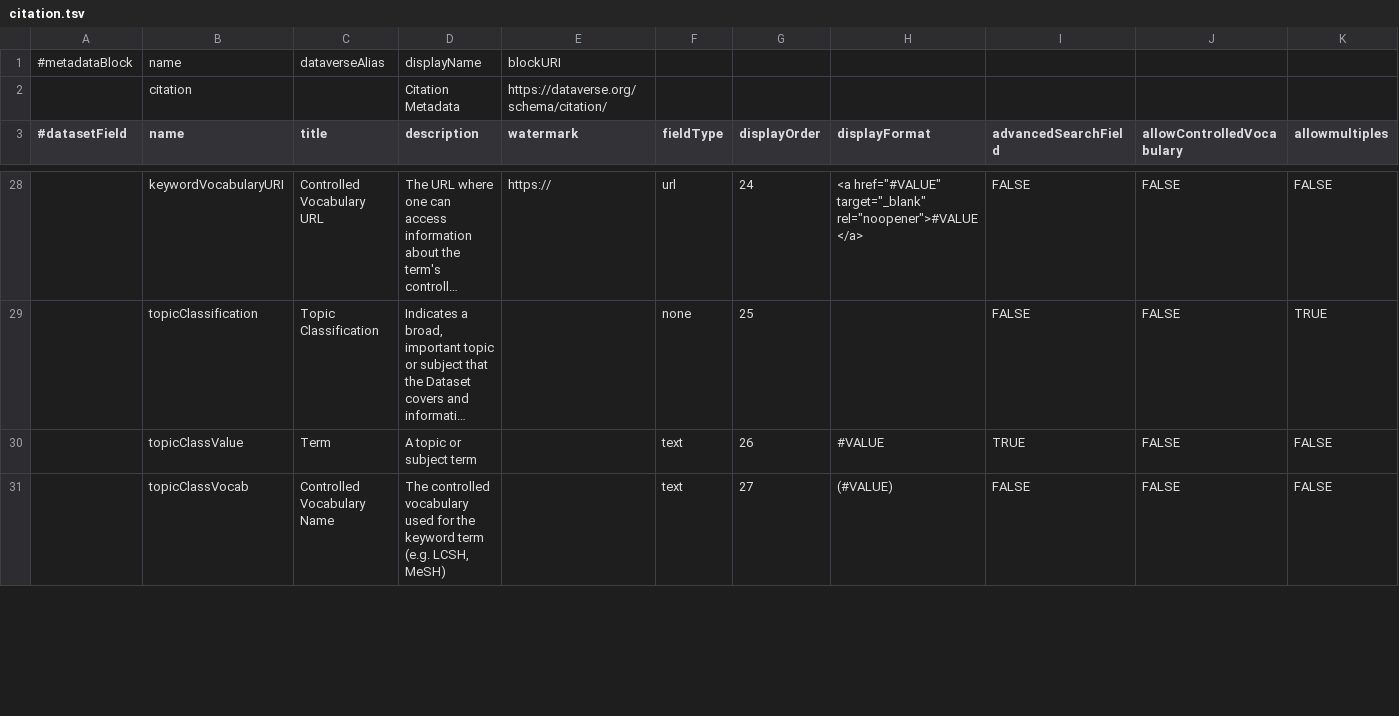
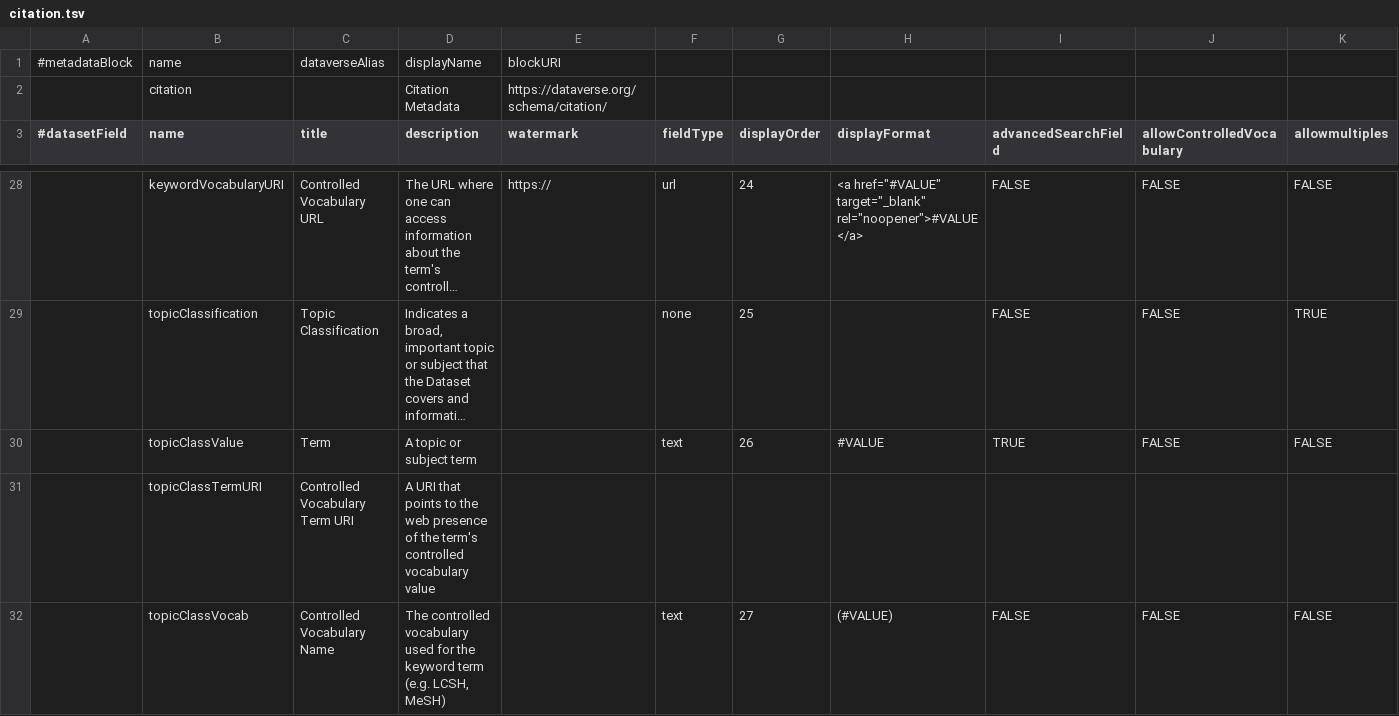
Before and after one commit to izus-fokus/darus-metadata-blocks, a TSV file: citation.tsv, drawn as a sheet; only a part is shown, gaps mark what is left out; long unchanged cells end in …; rows hold the shown columns only; the diff covers the shown part only; the diff names each change by its address in the sheet, - before the commit and + after, or states it on an @@ line.

Commit message:
added field topicClassTermURI

```diff
--- a/citation.tsv
+++ b/citation.tsv
+row 31:  | topicClassTermURI | Controlled Vocabulary Term URI | A URI that points to the web presence of the term's controlled vocabulary value
```
Also changed, not shown: 2 edited cells elsewhere in this file.
